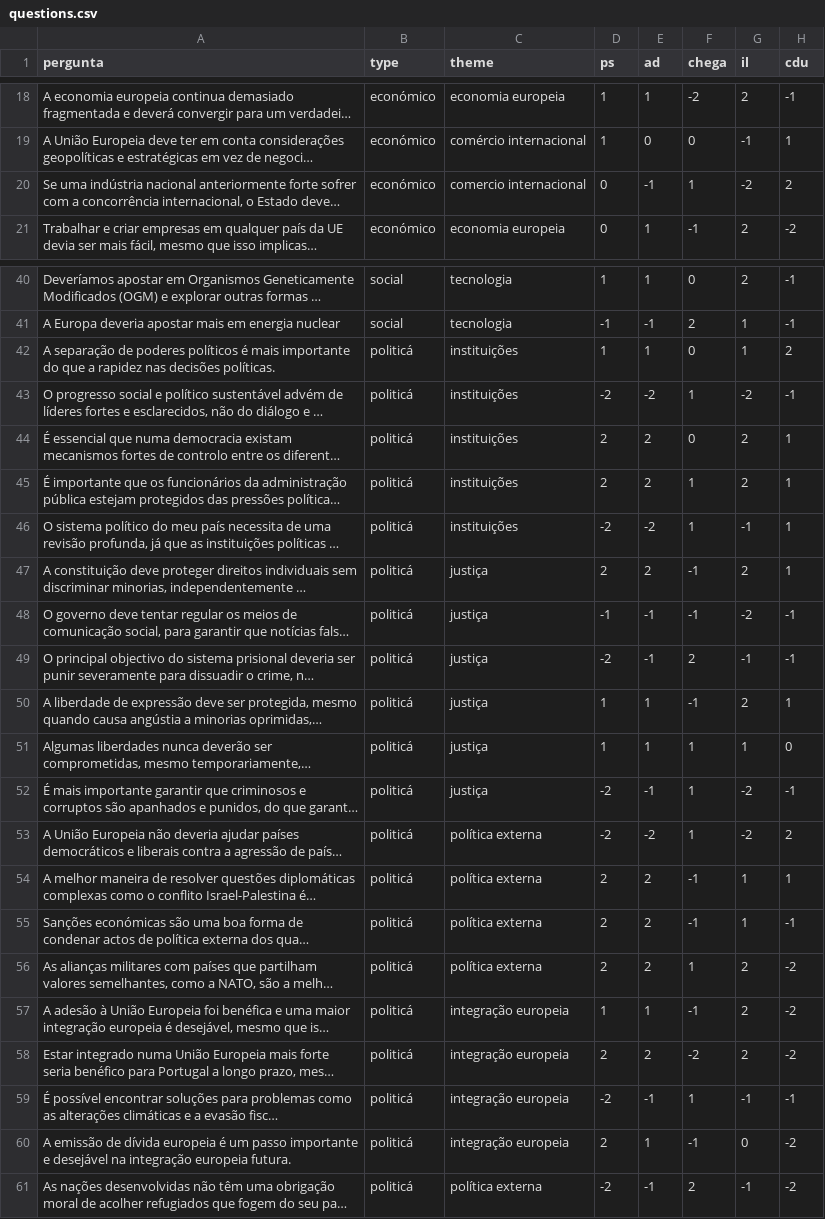
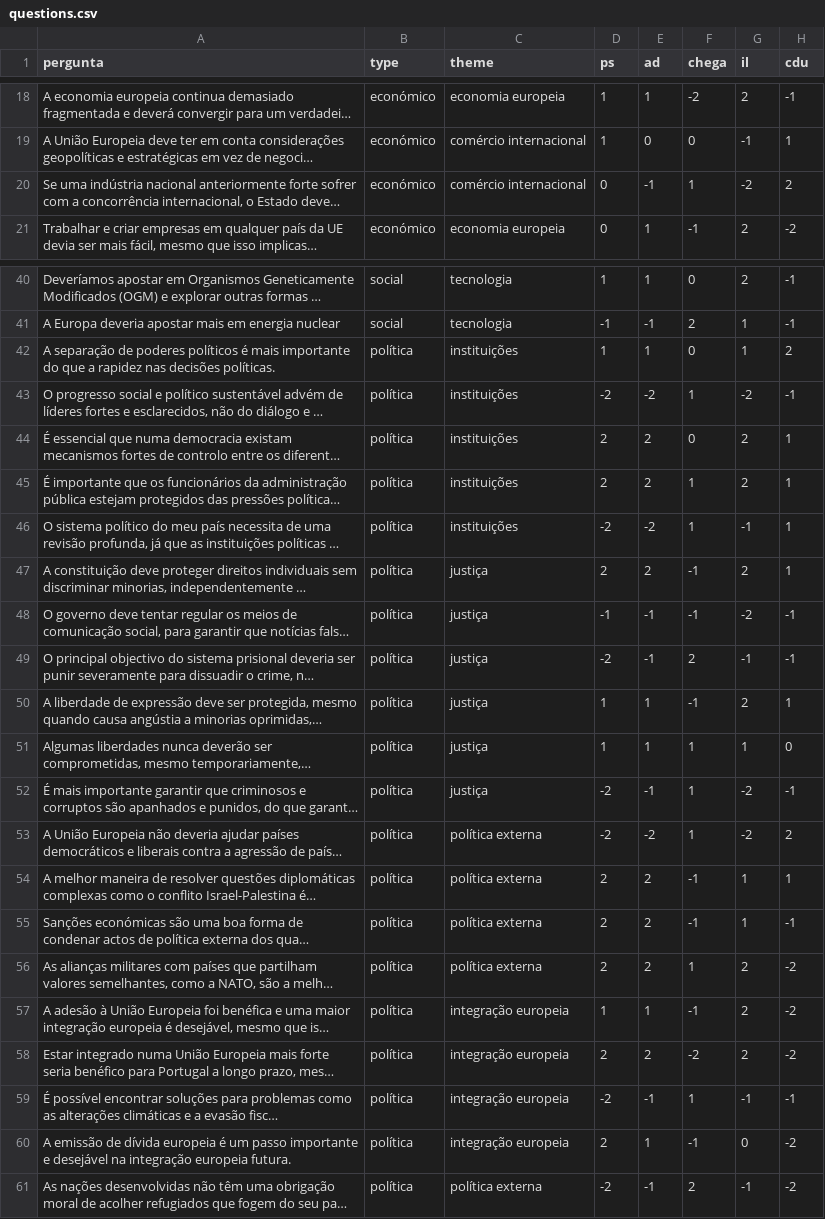
Before and after one commit to jonathan-s/paradigmo, a CSV file: questions.csv, drawn as a sheet; only a part is shown, gaps mark what is left out; long unchanged cells end in …; the diff names each change by its address in the sheet, - before the commit and + after, or states it on an @@ line.

```diff
--- a/questions.csv
+++ b/questions.csv
-C20 (theme): comercio internacional
+C20 (theme): comércio internacional
-B42:B61 (type): politicá
+B42:B61 (type): política
```
Also changed, not shown: 4 other files.
